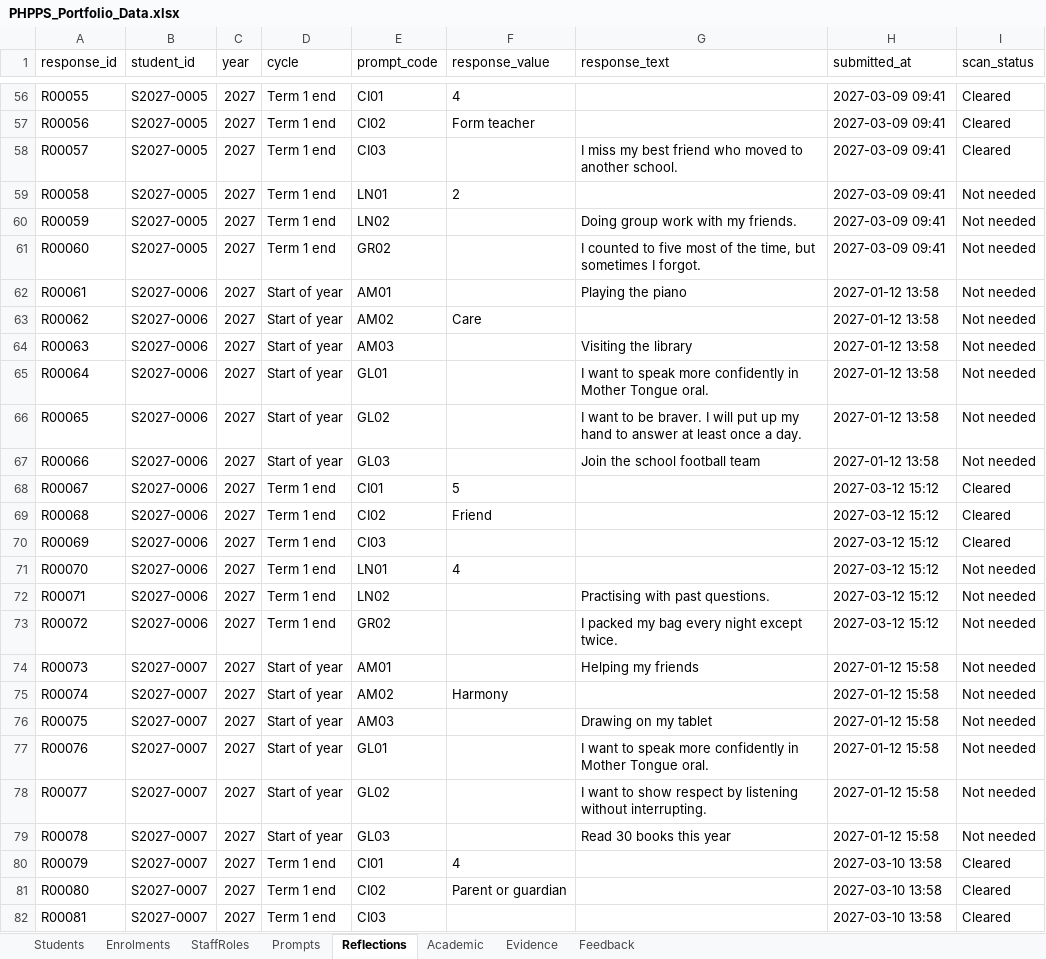
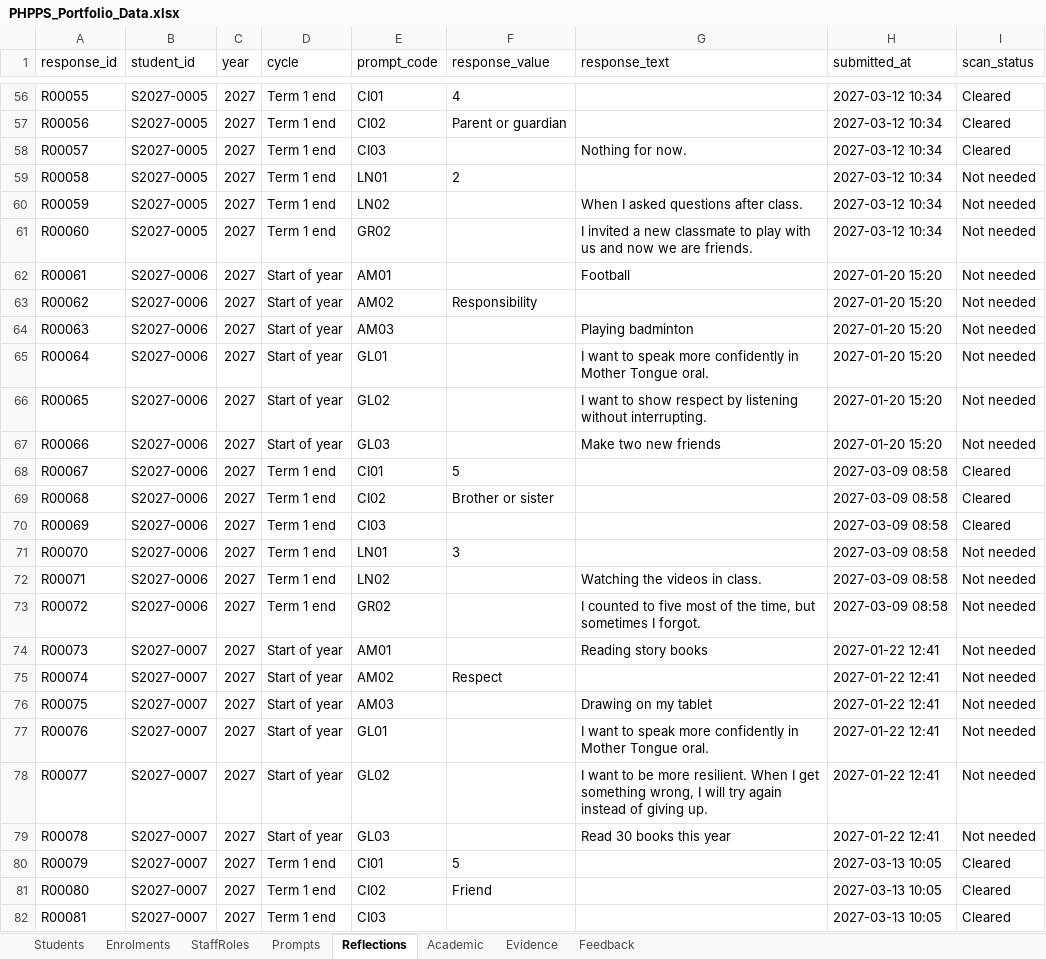
Before and after one commit to Xypherus-id/phpps-portfolio, an Excel workbook: seed/PHPPS_Portfolio_Data.xlsx, sheet Reflections, drawn as a sheet; only a part is shown, gaps mark what is left out; values as stored, in another font and other column widths than the file's, no borders; the diff covers the shown part only; the diff names each change by its address in the sheet, - before the commit and + after, or states it on an @@ line.

```diff
--- a/seed/PHPPS_Portfolio_Data.xlsx (sheet Reflections)
+++ b/seed/PHPPS_Portfolio_Data.xlsx (sheet Reflections)
-H56:H61 (submitted_at): 2027-03-09 09:41
+H56:H61 (submitted_at): 2027-03-12 10:34
-F57 (response_value): Form teacher
+F57 (response_value): Parent or guardian
-G58 (response_text): I miss my best friend who moved to another school.
+G58 (response_text): Nothing for now.
-G60 (response_text): Doing group work with my friends.
+G60 (response_text): When I asked questions after class.
-G61 (response_text): I counted to five most of the time, but sometimes I forgot.
+G61 (response_text): I invited a new classmate to play with us and now we are friends.
-G62 (response_text): Playing the piano
+G62 (response_text): Football
-H62:H67 (submitted_at): 2027-01-12 13:58
+H62:H67 (submitted_at): 2027-01-20 15:20
-F63 (response_value): Care
+F63 (response_value): Responsibility
-G64 (response_text): Visiting the library
+G64 (response_text): Playing badminton
-G66 (response_text): …want to be braver. I will put up my hand to answer at least once a day.
+G66 (response_text): …want to show respect by listening without interrupting.
-G67 (response_text): Join the school football team
+G67 (response_text): Make two new friends
-H68:H73 (submitted_at): 2027-03-12 15:12
+H68:H73 (submitted_at): 2027-03-09 08:58
-F69 (response_value): Friend
+F69 (response_value): Brother or sister
-F71 (response_value): 4
+F71 (response_value): 3
-G72 (response_text): Practising with past questions.
+G72 (response_text): Watching the videos in class.
-G73 (response_text): I packed my bag every night except twice.
+G73 (response_text): I counted to five most of the time, but sometimes I forgot.
-G74 (response_text): Helping my friends
+G74 (response_text): Reading story books
-H74:H79 (submitted_at): 2027-01-12 15:58
+H74:H79 (submitted_at): 2027-01-22 12:41
-F75 (response_value): Harmony
+F75 (response_value): Respect
-G78 (response_text): …want to show respect by listening without interrupting.
+G78 (response_text): …want to be more resilient. When I get something wrong, I will try again instead of giving up.
-F80 (response_value): 4
+F80 (response_value): 5
-H80:H82 (submitted_at): 2027-03-10 13:58
+H80:H82 (submitted_at): 2027-03-13 10:05
-F81 (response_value): Parent or guardian
+F81 (response_value): Friend
```
Also changed, not shown: 522 edited cells elsewhere in this sheet, sheet Academic, sheet Feedback, sheet Evidence, 13 other files.
